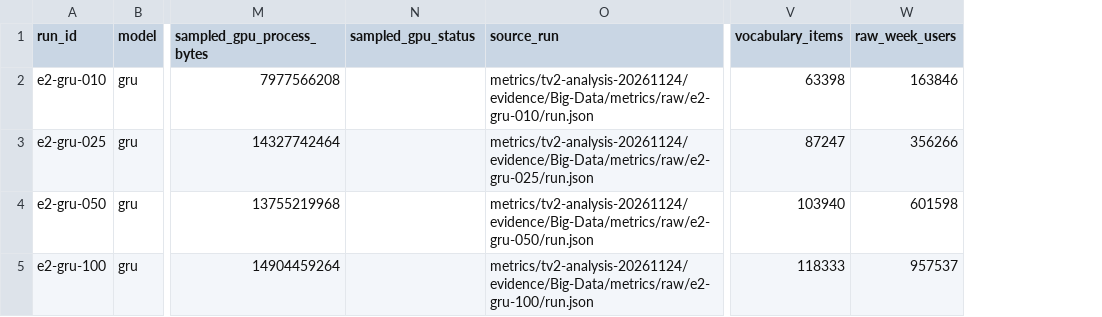
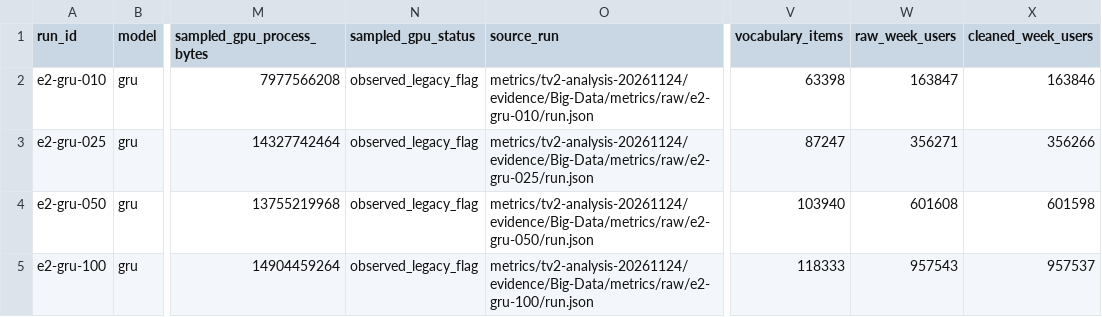
Before and after one commit to tlmthuy/Big-Data, a CSV file: reports/tables/tv2-20261124/E2.csv, drawn as a sheet; only a part is shown, gaps mark what is left out; the diff names each change by its address in the sheet, - before the commit and + after, or states it on an @@ line.

Commit message:
Review analysis exports and issue TV4-accepted official metrics package

```diff
--- a/reports/tables/tv2-20261124/E2.csv
+++ b/reports/tables/tv2-20261124/E2.csv
+column X (cleaned_week_users), rows 2-5: 163846 | 356266 | 601598 | 957537
-N2:N5 (sampled_gpu_status): (empty)
+N2:N5 (sampled_gpu_status): observed_legacy_flag
-W2 (raw_week_users): 163846
+W2 (raw_week_users): 163847
-W3 (raw_week_users): 356266
+W3 (raw_week_users): 356271
-W4 (raw_week_users): 601598
+W4 (raw_week_users): 601608
-W5 (raw_week_users): 957537
+W5 (raw_week_users): 957543
```
Also changed, not shown: reports/tables/tv2-20261124/E1.csv, reports/tables/tv2-20261124/E3.csv, 18 other files.
